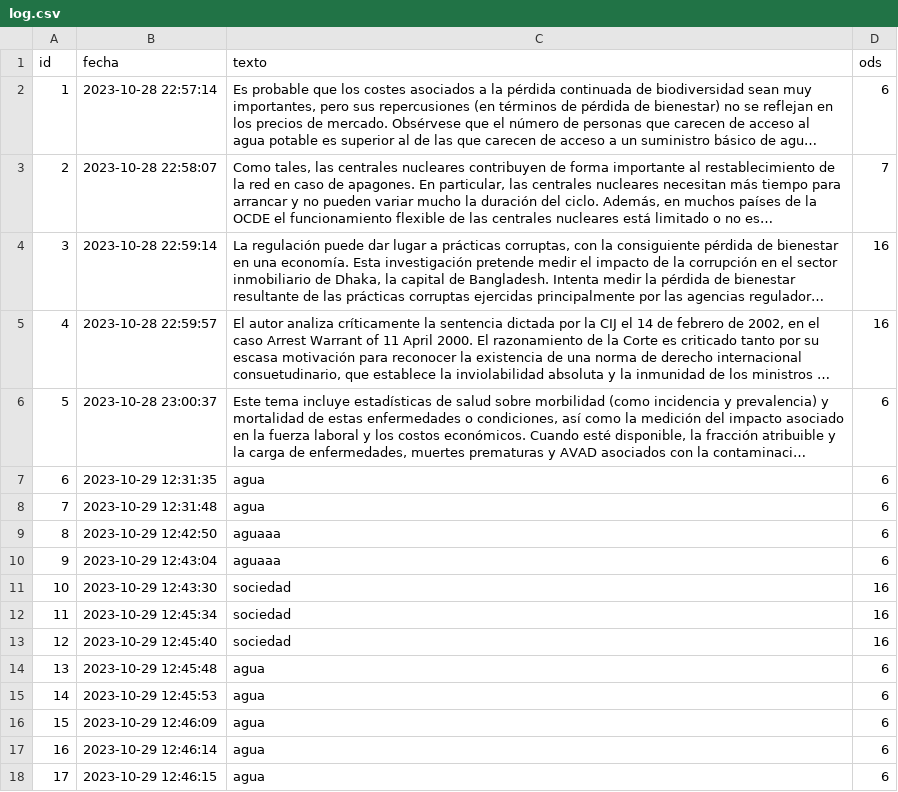
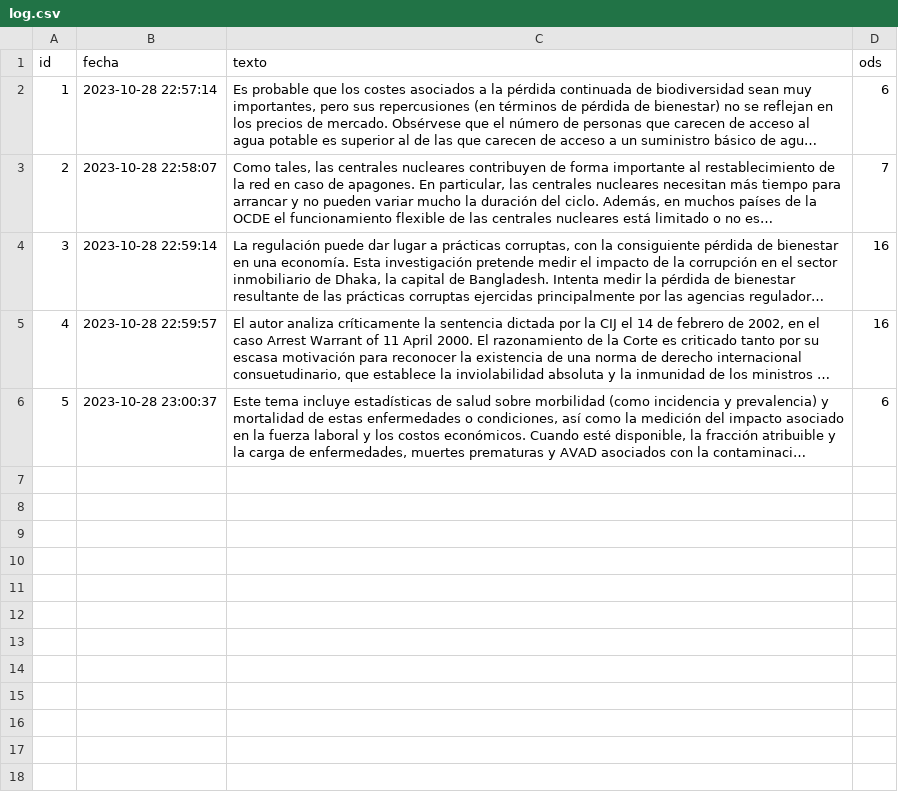
Before and after one commit to ernestocpc/Proyecto1-BI, a CSV file: etapa2/back/log.csv, drawn as a sheet; long unchanged cells end in …; the diff names each change by its address in the sheet, - before the commit and + after, or states it on an @@ line.

Commit message:
cambios a log que no debi subir

```diff
--- a/etapa2/back/log.csv
+++ b/etapa2/back/log.csv
-row 7: 6 | 2023-10-29 12:31:35 | agua | 6
-row 8: 7 | 2023-10-29 12:31:48 | agua | 6
-row 9: 8 | 2023-10-29 12:42:50 | aguaaa | 6
-row 10: 9 | 2023-10-29 12:43:04 | aguaaa | 6
-row 11: 10 | 2023-10-29 12:43:30 | sociedad | 16
-row 12: 11 | 2023-10-29 12:45:34 | sociedad | 16
-row 13: 12 | 2023-10-29 12:45:40 | sociedad | 16
-row 14: 13 | 2023-10-29 12:45:48 | agua | 6
-row 15: 14 | 2023-10-29 12:45:53 | agua | 6
-row 16: 15 | 2023-10-29 12:46:09 | agua | 6
-row 17: 16 | 2023-10-29 12:46:14 | agua | 6
-row 18: 17 | 2023-10-29 12:46:15 | agua | 6
```
